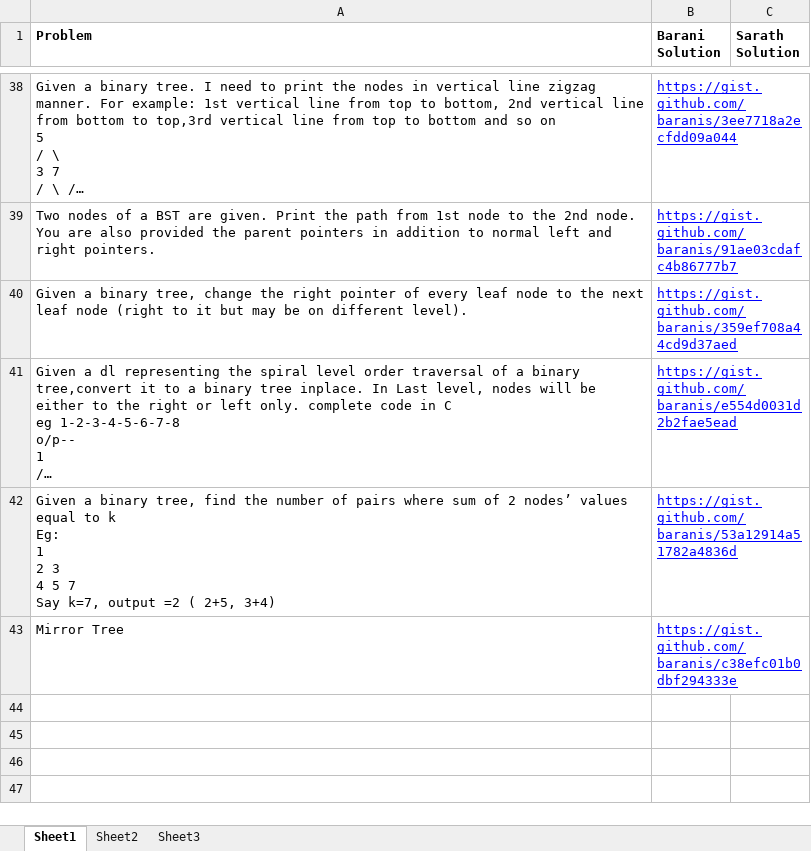
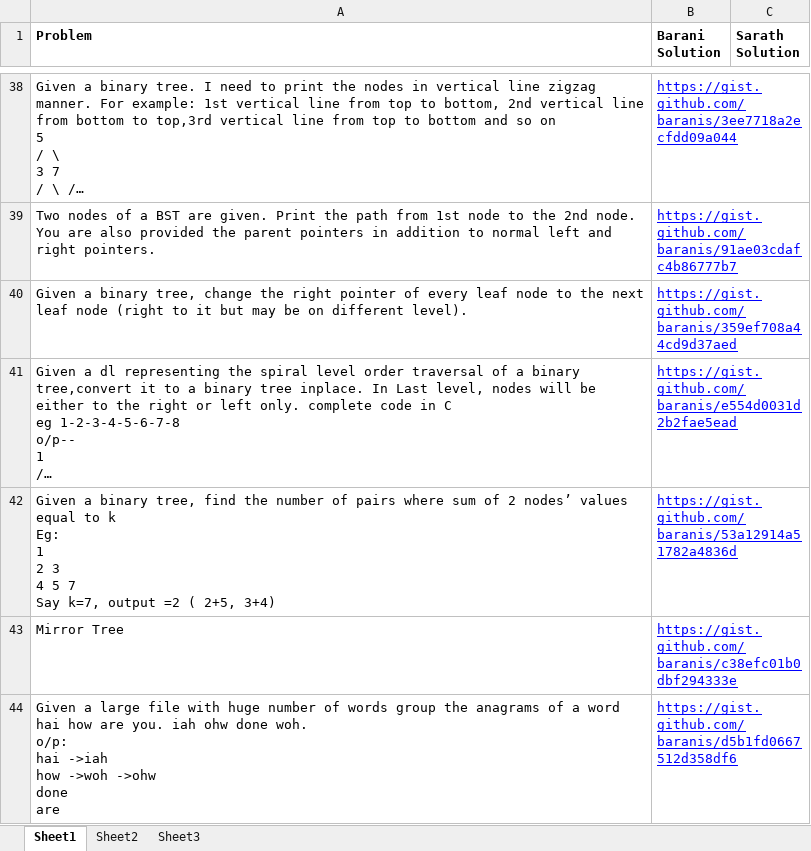
Before and after one commit to eedsva/mytrack, an Excel workbook: ProblemsAndSolution.xlsx, sheet Sheet1, drawn as a sheet; only a part is shown, gaps mark what is left out; long unchanged cells end in …; values as stored, in another font and other column widths than the file's, no borders; ↵ is a line break in a cell; the diff names each change by its address in the sheet, - before the commit and + after, or states it on an @@ line.

```diff
--- a/ProblemsAndSolution.xlsx (sheet Sheet1)
+++ b/ProblemsAndSolution.xlsx (sheet Sheet1)
+row 44: Given a large file with huge number of words group the anagrams of a word ↵ hai how are you. iah ohw done woh. ↵ o/p: ↵ hai ->iah ↵ how ->woh ->ohw ↵ done ↵ are | https://gist.github.com/baranis/d5b1fd0667512d358df6
```
Also changed, not shown: Track Of Barani.xlsx.
